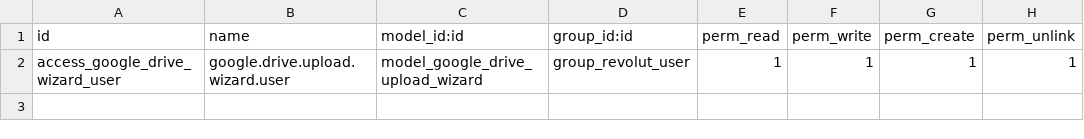
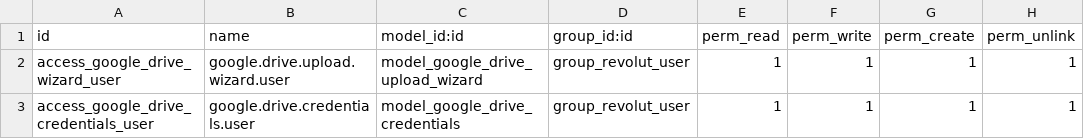
Before and after one commit to jito-dev/Odoo17-custom-addons, a CSV file: revolut_accounting_helper/security/ir.model.access.csv, drawn as a sheet; the diff names each change by its address in the sheet, - before the commit and + after, or states it on an @@ line.

Commit message:
Integrate Google Drive file uploader

```diff
--- a/revolut_accounting_helper/security/ir.model.access.csv
+++ b/revolut_accounting_helper/security/ir.model.access.csv
+row 3: access_google_drive_credentials_user | google.drive.credentials.user | model_google_drive_credentials | group_revolut_user | 1 | 1 | 1 | 1
```
Also changed, not shown: 12 other files.
